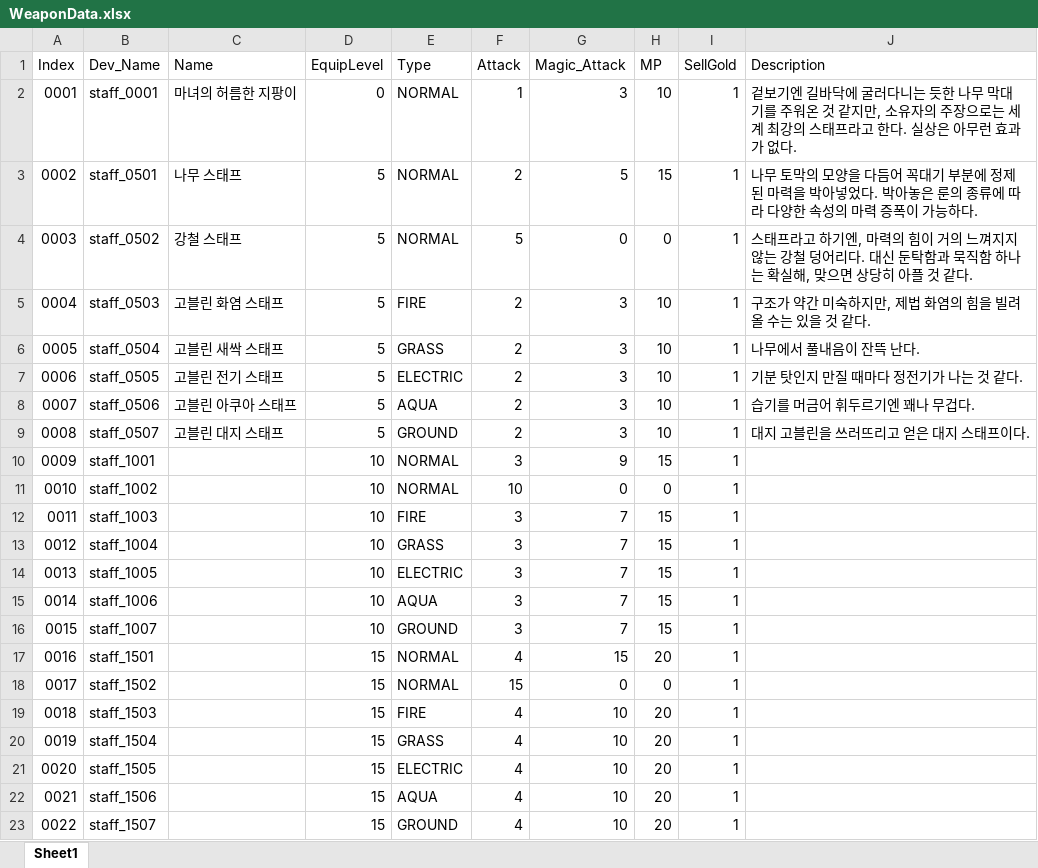
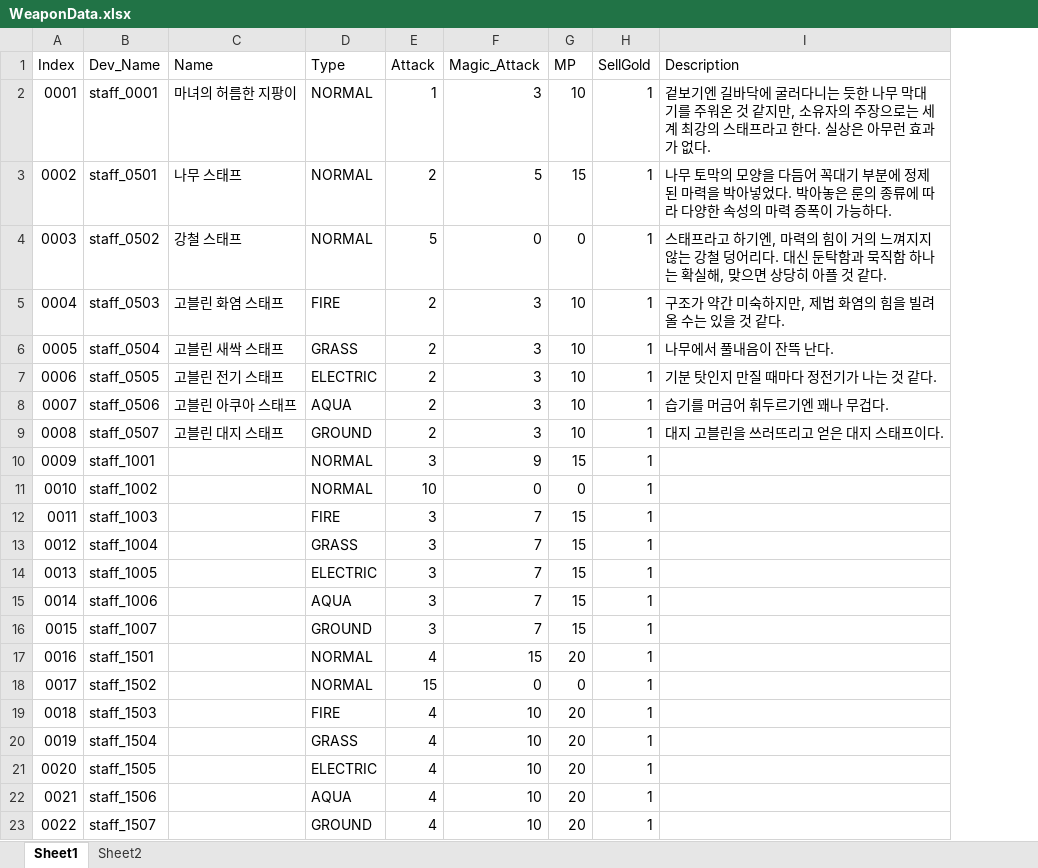
Before and after one commit to Shyboy0113/Unity-Biography_Of_Witch, an Excel workbook: Assets/Resources/WeaponData.xlsx, sheet Sheet1, drawn as a sheet; values as stored, in another font and other column widths than the file's, no borders; the diff names each change by its address in the sheet, - before the commit and + after, or states it on an @@ line.

```diff
--- a/Assets/Resources/WeaponData.xlsx (sheet Sheet1)
+++ b/Assets/Resources/WeaponData.xlsx (sheet Sheet1)
+sheet tab: Sheet2
-column D (EquipLevel), rows 2-23: 0 | 5 | 5 | 5 | 5 | 5 | 5 | 5 | 10 | 10 | 10 | 10 | 10 | 10 | 10 | 15 | 15 | 15 | 15 | 15 | 15 | 15
```
Also changed, not shown: 8 other files.
